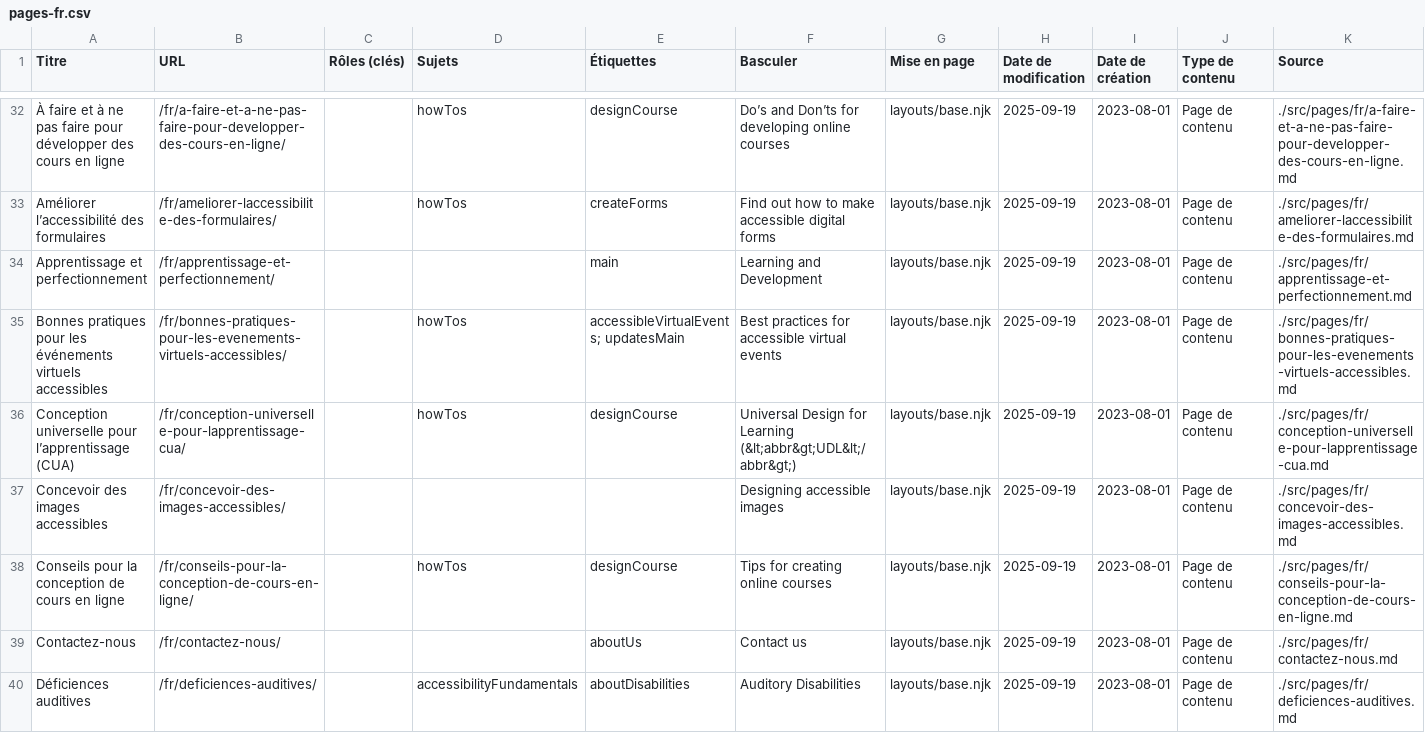
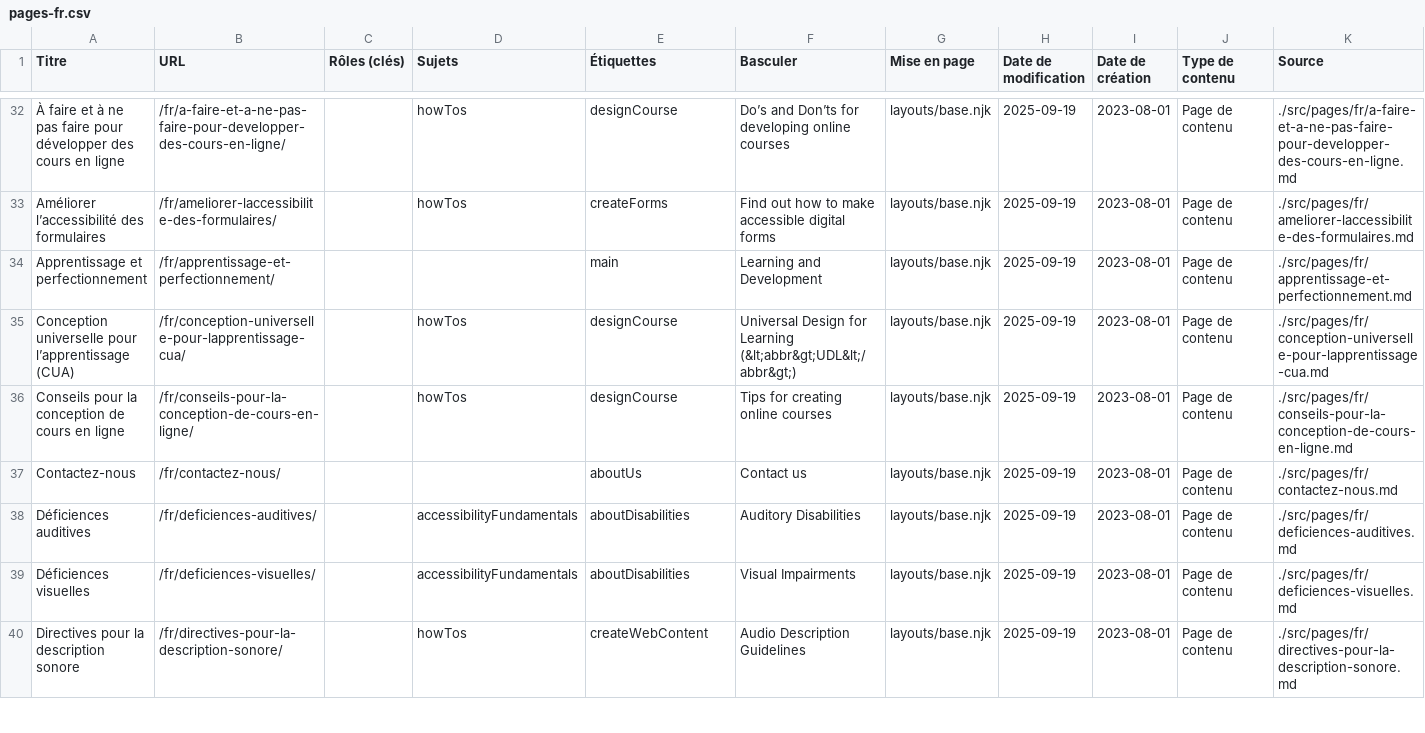
Before and after one commit to shawnthompson/gc-da11yn.github.io, a CSV file: docs/pages-fr.csv, drawn as a sheet; only a part is shown, gaps mark what is left out; the shorter side is filled out with more unchanged rows; the diff covers the shown part only.

```diff
--- a/docs/pages-fr.csv
+++ b/docs/pages-fr.csv
@@ -34,5 +34,3 @@ Titre,URL,Rôles (clés),Sujets,Étiquettes,Basculer,Mise en page,Date de modifi
 "Apprentissage et perfectionnement","/fr/apprentissage-et-perfectionnement/","","","main","Learning and Development","layouts/base.njk","2025-09-19","2023-08-01","Page de contenu","./src/pages/fr/apprentissage-et-perfectionnement.md"
-"Bonnes pratiques pour les événements virtuels accessibles","/fr/bonnes-pratiques-pour-les-evenements-virtuels-accessibles/","","howTos","accessibleVirtualEvents; updatesMain","Best practices for accessible virtual events","layouts/base.njk","2025-09-19","2023-08-01","Page de contenu","./src/pages/fr/bonnes-pratiques-pour-les-evenements-virtuels-accessibles.md"
 "Conception universelle pour l’apprentissage (CUA)","/fr/conception-universelle-pour-lapprentissage-cua/","","howTos","designCourse","Universal Design for Learning (&lt;abbr&gt;UDL&lt;/abbr&gt;)","layouts/base.njk","2025-09-19","2023-08-01","Page de contenu","./src/pages/fr/conception-universelle-pour-lapprentissage-cua.md"
-"Concevoir des images accessibles","/fr/concevoir-des-images-accessibles/","","","","Designing accessible images","layouts/base.njk","2025-09-19","2023-08-01","Page de contenu","./src/pages/fr/concevoir-des-images-accessibles.md"
 "Conseils pour la conception de cours en ligne","/fr/conseils-pour-la-conception-de-cours-en-ligne/","","howTos","designCourse","Tips for creating online courses","layouts/base.njk","2025-09-19","2023-08-01","Page de contenu","./src/pages/fr/conseils-pour-la-conception-de-cours-en-ligne.md"
```
Also changed, not shown: 4 added rows and 2 removed rows elsewhere in this file, docs/pages-en.csv, 9 other files.
